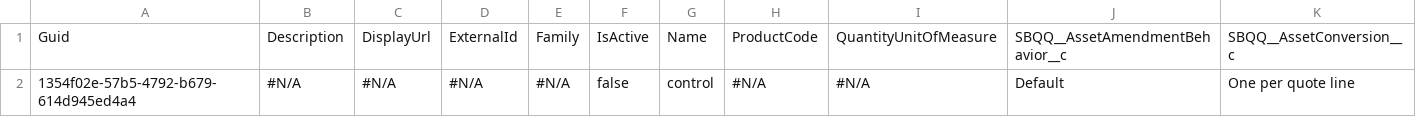
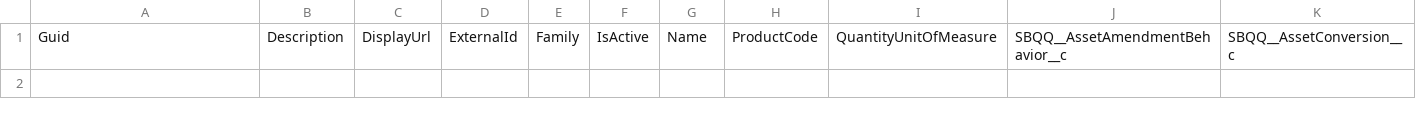
Before and after one commit to lzhdanovich/12.14-regression, a CSV file: Product2.csv, drawn as a sheet; only a part is shown; rows hold the shown columns only; the diff names each change by its address in the sheet, - before the commit and + after, or states it on an @@ line.

Commit message:
Update Product2.csv

```diff
--- a/Product2.csv
+++ b/Product2.csv
-row 2: 1354f02e-57b5-4792-b679-614d945ed4a4 | #N/A | #N/A | #N/A | #N/A | false | control | #N/A | #N/A | Default | One per quote line
```
